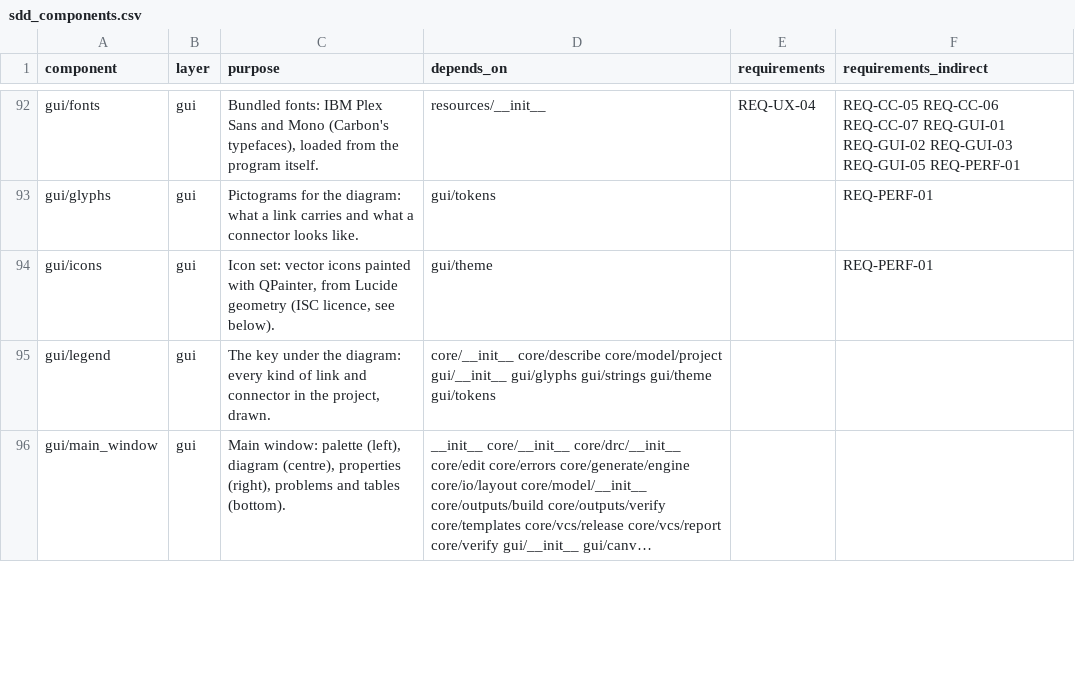
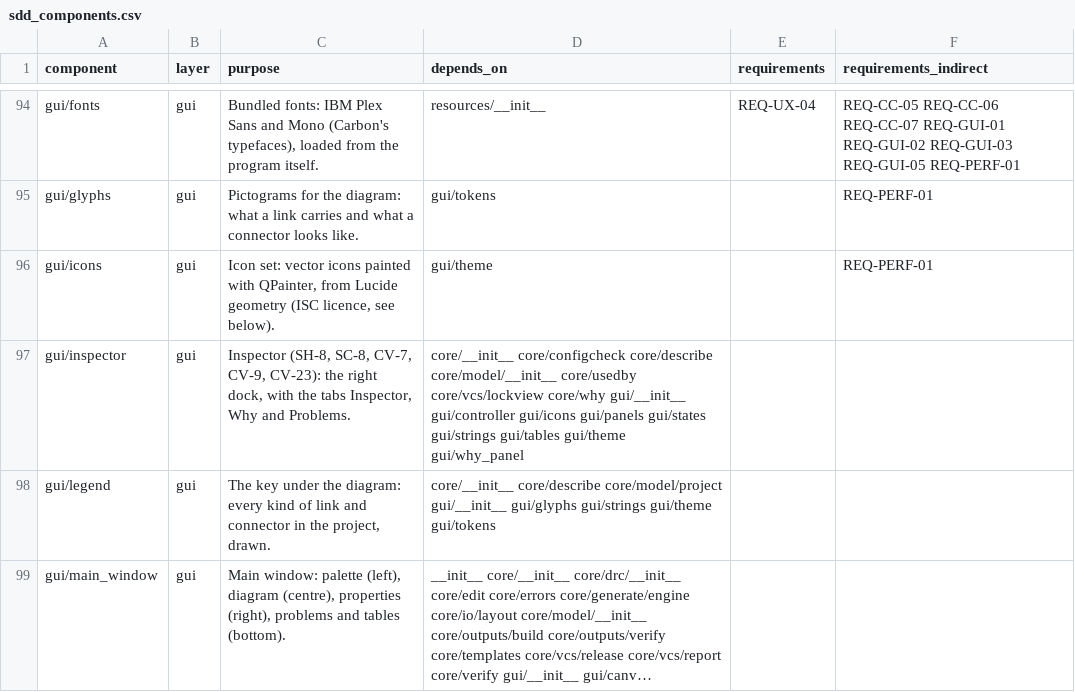
Before and after one commit to 0h3xn4/WireViz-HarnessDesignStudio, a CSV file: harness/compliance/sdd_components.csv, drawn as a sheet; only a part is shown, gaps mark what is left out; long unchanged cells end in …; the diff covers the shown part only.

```diff
--- a/harness/compliance/sdd_components.csv
+++ b/harness/compliance/sdd_components.csv
@@ -94,2 +96,3 @@ gui/glyphs,gui,Pictograms for the diagram: what a link carries and what a connec
 gui/icons,gui,"Icon set: vector icons painted with QPainter, from Lucide geometry (ISC licence, see below).",gui/theme,,REQ-PERF-01
+gui/inspector,gui,"Inspector (SH-8, SC-8, CV-7, CV-9, CV-23): the right dock, with the tabs Inspector, Why and Problems.",core/__init__ core/configcheck core/describe core/model/__init__ core/usedby core/vcs/lockview core/why gui/__init__ gui/controller gui/icons gui/panels gui/states gui/strings gui/tables gui/theme gui/why_panel,,
 gui/legend,gui,"The key under the diagram: every kind of link and connector in the project, drawn.",core/__init__ core/describe core/model/project gui/__init__ gui/glyphs gui/strings gui/theme gui/tokens,,
```
Also changed, not shown: 4 added rows and 1 edited cell elsewhere in this file.
